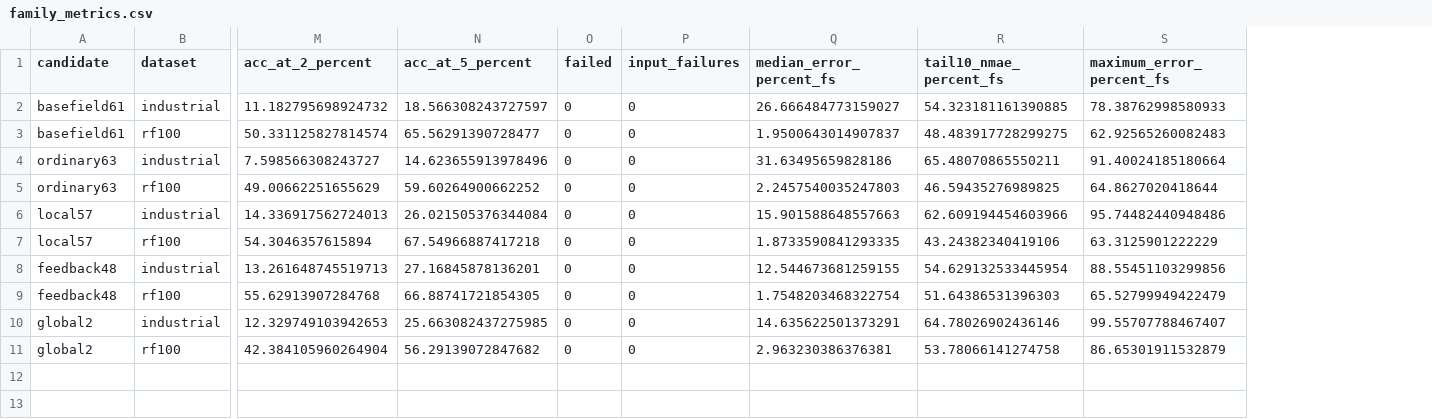
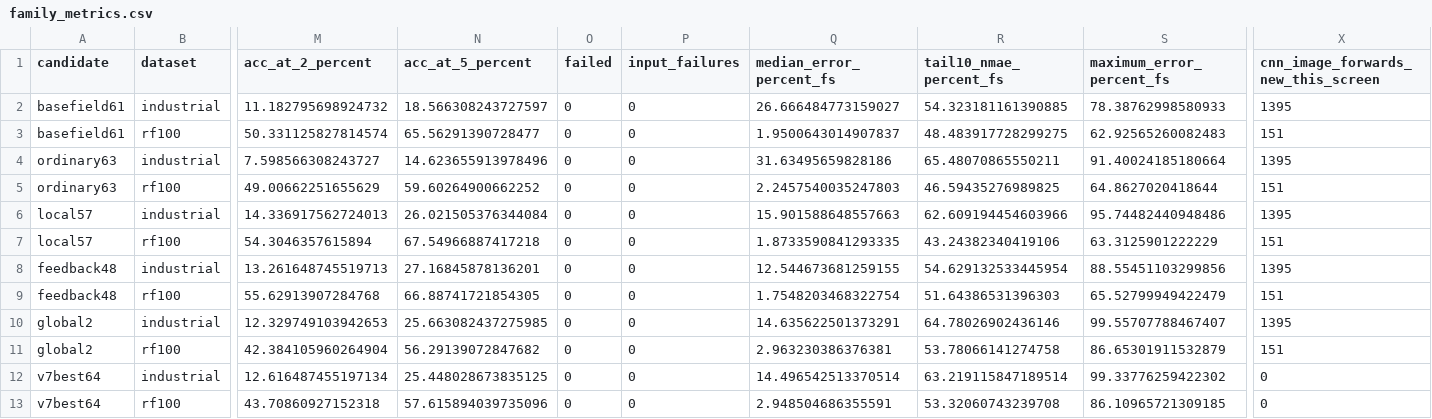
Before and after one commit to KongyueX/GeoPRR-Net, a CSV file: docs/data/geoprr_v2_generalization_20261023/family_metrics.csv, drawn as a sheet; only a part is shown, gaps mark what is left out; rows hold the shown columns only; the diff names each change by its address in the sheet, - before the commit and + after, or states it on an @@ line.

Commit message:
Archive normalized family predictions and runtime checks

```diff
--- a/docs/data/geoprr_v2_generalization_20261023/family_metrics.csv
+++ b/docs/data/geoprr_v2_generalization_20261023/family_metrics.csv
+column X, rows 1-11: cnn_image_forwards_new_this_screen | 1395 | 151 | 1395 | 151 | 1395 | 151 | 1395 | 151 | 1395 | 151
+row 12: v7best64 | industrial | 12.616487455197134 | 25.448028673835125 | 0 | 0 | 14.496542513370514 | 63.219115847189514 | 99.33776259422302 | 0
+row 13: v7best64 | rf100 | 43.70860927152318 | 57.615894039735096 | 0 | 0 | 2.948504686355591 | 53.32060743239708 | 86.10965721309185 | 0
```
Also changed, not shown: 23 other files.
